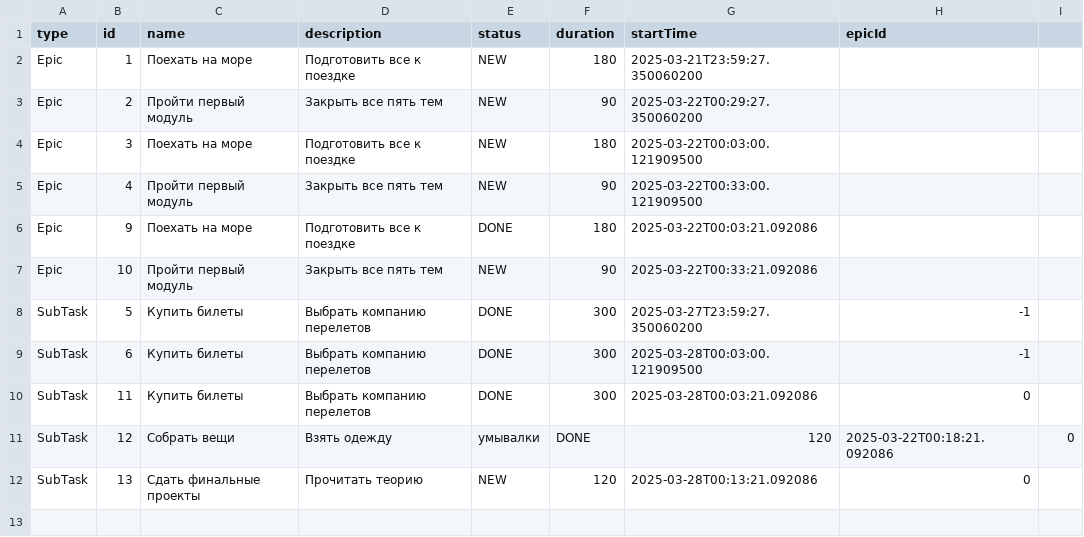
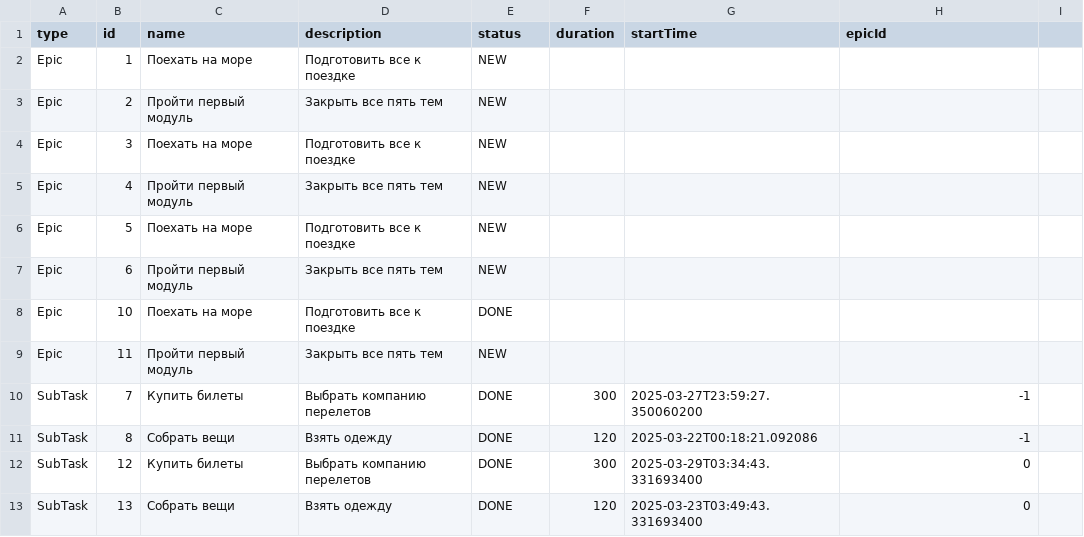
Before and after one commit to dianaklass/java-kanban, a CSV file: tasks.csv, drawn as a sheet.

```diff
--- a/tasks.csv
+++ b/tasks.csv
@@ -1,12 +1,13 @@
 type,id,name,description,status,duration,startTime,epicId
-Epic,1,Поехать на море,Подготовить все к поездке,NEW,180,2025-03-21T23:59:27.350060200,
-Epic,2,Пройти первый модуль,Закрыть все пять тем,NEW,90,2025-03-22T00:29:27.350060200,
-Epic,3,Поехать на море,Подготовить все к поездке,NEW,180,2025-03-22T00:03:00.121909500,
-Epic,4,Пройти первый модуль,Закрыть все пять тем,NEW,90,2025-03-22T00:33:00.121909500,
-Epic,9,Поехать на море,Подготовить все к поездке,DONE,180,2025-03-22T00:03:21.092086,
-Epic,10,Пройти первый модуль,Закрыть все пять тем,NEW,90,2025-03-22T00:33:21.092086,
-SubTask,5,Купить билеты,Выбрать компанию перелетов,DONE,300,2025-03-27T23:59:27.350060200,-1
-SubTask,6,Купить билеты,Выбрать компанию перелетов,DONE,300,2025-03-28T00:03:00.121909500,-1
-SubTask,11,Купить билеты,Выбрать компанию перелетов,DONE,300,2025-03-28T00:03:21.092086,0
-SubTask,12,Собрать вещи,Взять одежду, умывалки,DONE,120,2025-03-22T00:18:21.092086,0
-SubTask,13,Сдать финальные проекты,Прочитать теорию,NEW,120,2025-03-28T00:13:21.092086,0
+Epic,1,Поехать на море,Подготовить все к поездке,NEW
+Epic,2,Пройти первый модуль,Закрыть все пять тем,NEW
+Epic,3,Поехать на море,Подготовить все к поездке,NEW
+Epic,4,Пройти первый модуль,Закрыть все пять тем,NEW
+Epic,5,Поехать на море,Подготовить все к поездке,NEW
+Epic,6,Пройти первый модуль,Закрыть все пять тем,NEW
+Epic,10,Поехать на море,Подготовить все к поездке,DONE
+Epic,11,Пройти первый модуль,Закрыть все пять тем,NEW
+SubTask,7,Купить билеты,Выбрать компанию перелетов,DONE,300,2025-03-27T23:59:27.350060200,-1
+SubTask,8,Собрать вещи,Взять одежду,DONE,120,2025-03-22T00:18:21.092086,-1
+SubTask,12,Купить билеты,Выбрать компанию перелетов,DONE,300,2025-03-29T03:34:43.331693400,0
+SubTask,13,Собрать вещи,Взять одежду,DONE,120,2025-03-23T03:49:43.331693400,0
```
Also changed, not shown: 11 other files.
